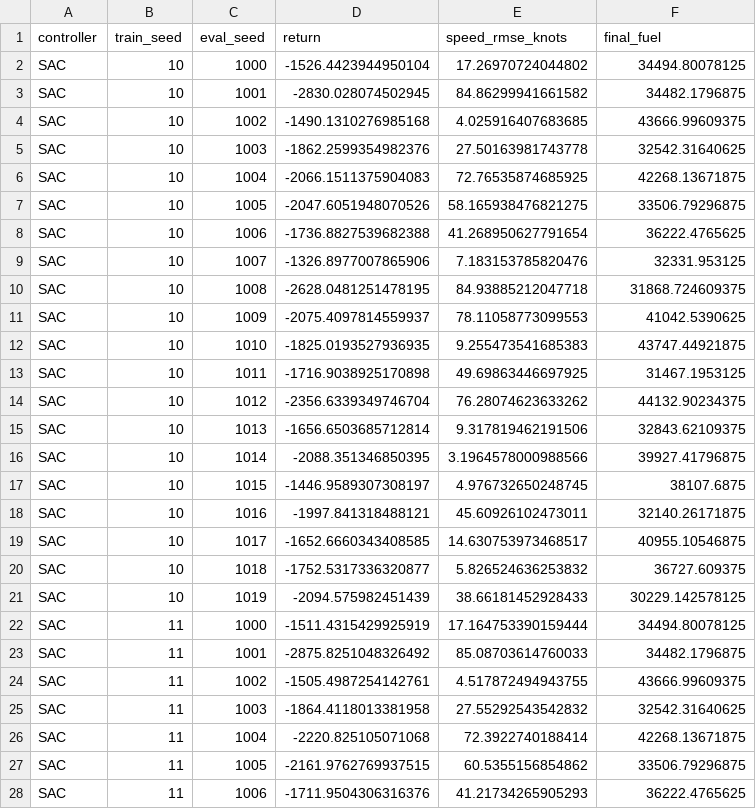
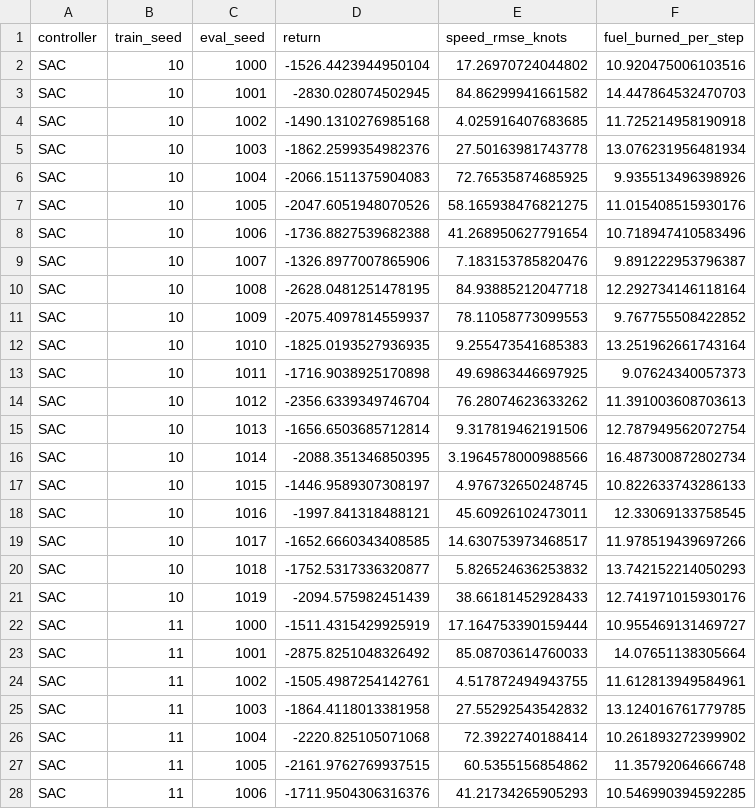
Before and after one commit to smg7709/RL-Control-for-Aviation, a CSV file: sac_eval_results.csv, drawn as a sheet; only a part is shown; the diff covers the shown part only.

```diff
--- a/sac_eval_results.csv
+++ b/sac_eval_results.csv
@@ -1,28 +1,28 @@
-controller,train_seed,eval_seed,return,speed_rmse_knots,final_fuel
-SAC,10,1000,-1526.4423944950104,17.26970724044802,34494.80078125
-SAC,10,1001,-2830.028074502945,84.86299941661582,34482.1796875
-SAC,10,1002,-1490.1310276985168,4.025916407683685,43666.99609375
-SAC,10,1003,-1862.2599354982376,27.50163981743778,32542.31640625
-SAC,10,1004,-2066.1511375904083,72.76535874685925,42268.13671875
-SAC,10,1005,-2047.6051948070526,58.165938476821275,33506.79296875
-SAC,10,1006,-1736.8827539682388,41.268950627791654,36222.4765625
-SAC,10,1007,-1326.8977007865906,7.183153785820476,32331.953125
-SAC,10,1008,-2628.0481251478195,84.93885212047718,31868.724609375
-SAC,10,1009,-2075.4097814559937,78.11058773099553,41042.5390625
-SAC,10,1010,-1825.0193527936935,9.255473541685383,43747.44921875
-SAC,10,1011,-1716.9038925170898,49.69863446697925,31467.1953125
-SAC,10,1012,-2356.6339349746704,76.28074623633262,44132.90234375
-SAC,10,1013,-1656.6503685712814,9.317819462191506,32843.62109375
-SAC,10,1014,-2088.351346850395,3.1964578000988566,39927.41796875
-SAC,10,1015,-1446.9589307308197,4.976732650248745,38107.6875
-SAC,10,1016,-1997.841318488121,45.60926102473011,32140.26171875
-SAC,10,1017,-1652.6660343408585,14.630753973468517,40955.10546875
-SAC,10,1018,-1752.5317336320877,5.826524636253832,36727.609375
-SAC,10,1019,-2094.575982451439,38.66181452928433,30229.142578125
-SAC,11,1000,-1511.4315429925919,17.164753390159444,34494.80078125
-SAC,11,1001,-2875.8251048326492,85.08703614760033,34482.1796875
-SAC,11,1002,-1505.4987254142761,4.517872494943755,43666.99609375
-SAC,11,1003,-1864.4118013381958,27.55292543542832,32542.31640625
-SAC,11,1004,-2220.825105071068,72.3922740188414,42268.13671875
-SAC,11,1005,-2161.9762769937515,60.5355156854862,33506.79296875
-SAC,11,1006,-1711.9504306316376,41.21734265905293,36222.4765625
+controller,train_seed,eval_seed,return,speed_rmse_knots,fuel_burned_per_step
+SAC,10,1000,-1526.4423944950104,17.26970724044802,10.920475006103516
+SAC,10,1001,-2830.028074502945,84.86299941661582,14.447864532470703
+SAC,10,1002,-1490.1310276985168,4.025916407683685,11.725214958190918
+SAC,10,1003,-1862.2599354982376,27.50163981743778,13.076231956481934
+SAC,10,1004,-2066.1511375904083,72.76535874685925,9.935513496398926
+SAC,10,1005,-2047.6051948070526,58.165938476821275,11.015408515930176
+SAC,10,1006,-1736.8827539682388,41.268950627791654,10.718947410583496
+SAC,10,1007,-1326.8977007865906,7.183153785820476,9.891222953796387
+SAC,10,1008,-2628.0481251478195,84.93885212047718,12.292734146118164
+SAC,10,1009,-2075.4097814559937,78.11058773099553,9.767755508422852
+SAC,10,1010,-1825.0193527936935,9.255473541685383,13.251962661743164
+SAC,10,1011,-1716.9038925170898,49.69863446697925,9.07624340057373
+SAC,10,1012,-2356.6339349746704,76.28074623633262,11.391003608703613
+SAC,10,1013,-1656.6503685712814,9.317819462191506,12.787949562072754
+SAC,10,1014,-2088.351346850395,3.1964578000988566,16.487300872802734
+SAC,10,1015,-1446.9589307308197,4.976732650248745,10.822633743286133
+SAC,10,1016,-1997.841318488121,45.60926102473011,12.33069133758545
+SAC,10,1017,-1652.6660343408585,14.630753973468517,11.978519439697266
+SAC,10,1018,-1752.5317336320877,5.826524636253832,13.742152214050293
+SAC,10,1019,-2094.575982451439,38.66181452928433,12.741971015930176
+SAC,11,1000,-1511.4315429925919,17.164753390159444,10.955469131469727
+SAC,11,1001,-2875.8251048326492,85.08703614760033,14.07651138305664
+SAC,11,1002,-1505.4987254142761,4.517872494943755,11.612813949584961
+SAC,11,1003,-1864.4118013381958,27.55292543542832,13.124016761779785
+SAC,11,1004,-2220.825105071068,72.3922740188414,10.261893272399902
+SAC,11,1005,-2161.9762769937515,60.5355156854862,11.35792064666748
+SAC,11,1006,-1711.9504306316376,41.21734265905293,10.546990394592285
```
Also changed, not shown: 73 edited cells elsewhere in this file, ppo_eval_results.csv, 23 other files.
